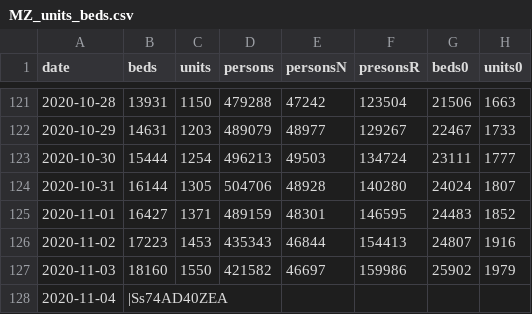
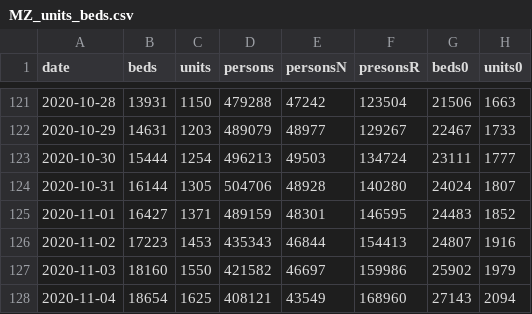
Before and after one commit to knsm-psw/NI-KW, a CSV file: MZ_units_beds.csv, drawn as a sheet; only a part is shown, gaps mark what is left out.

Commit message:
aktualizacja

```diff
--- a/MZ_units_beds.csv
+++ b/MZ_units_beds.csv
@@ -127,2 +127,2 @@ date;beds;units;persons;personsN;presonsR;beds0;units0
 2020-11-03;18160;1550;421582;46697;159986;25902;1979
-2020-11-04;|Ss74AD40ZEA
+2020-11-04;18654;1625;408121;43549;168960;27143;2094
```
